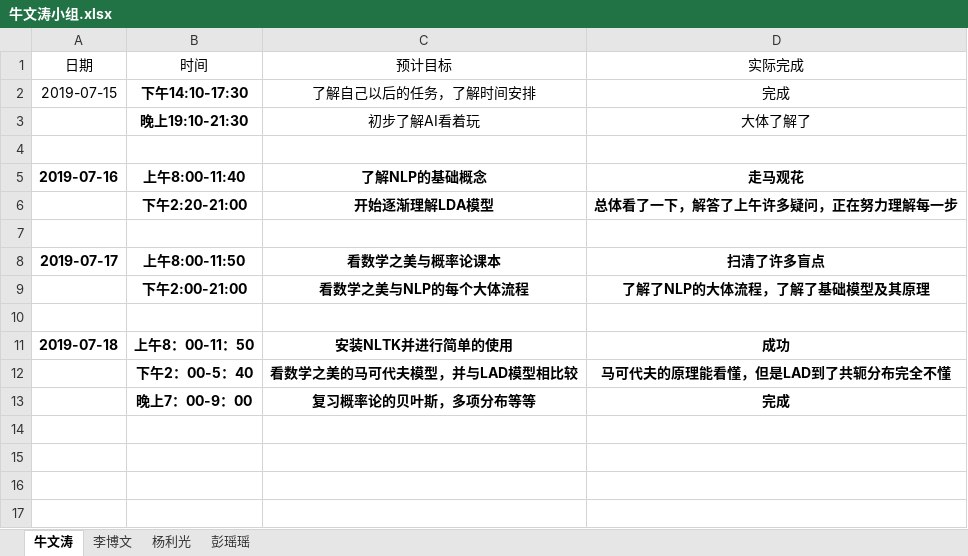
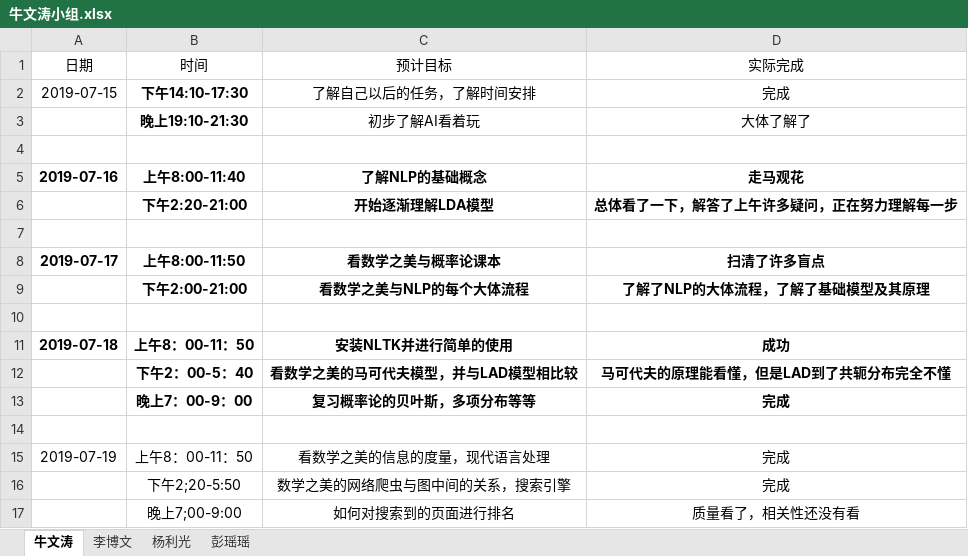
Before and after one commit to niuniu1122/guard, an Excel workbook: doc/log/牛文涛小组.xlsx, sheet 牛文涛, drawn as a sheet; values as stored, in another font and other column widths than the file's, no borders; the diff names each change by its address in the sheet, - before the commit and + after, or states it on an @@ line.

```diff
--- a/doc/log/牛文涛小组.xlsx (sheet 牛文涛)
+++ b/doc/log/牛文涛小组.xlsx (sheet 牛文涛)
+row 14: (empty)
+row 15: 2019-07-19 | 上午8：00-11：50 | 看数学之美的信息的度量，现代语言处理 | 完成
+row 16:  | 下午2;20-5:50 | 数学之美的网络爬虫与图中间的关系，搜索引擎 | 完成
+row 17:  | 晚上7;00-9:00 | 如何对搜索到的页面进行排名 | 质量看了，相关性还没有看
```
Also changed, not shown: sheet 杨利光, sheet 彭瑶瑶, sheet 李博文, doc/log/牛文涛.xlsx.
